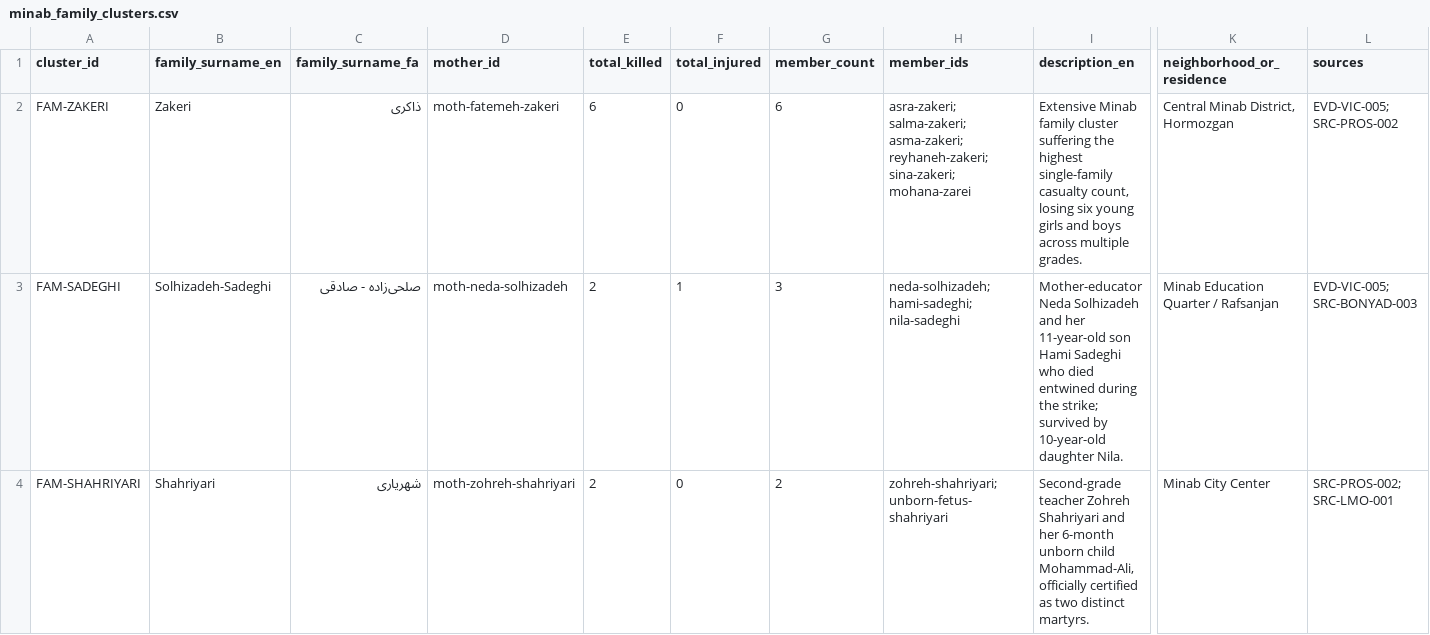
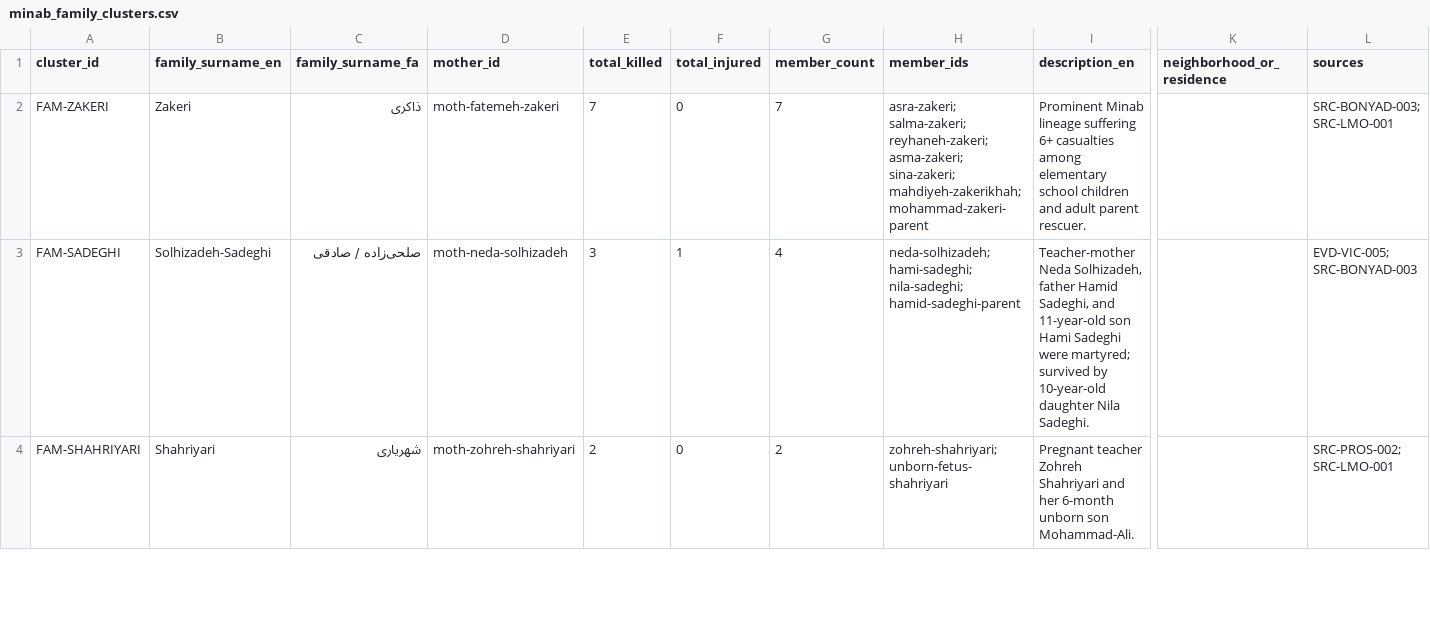
Before and after one commit to bemehrbani/pfp, a CSV file: Campaigns/minab/data/exports/minab_family_clusters.csv, drawn as a sheet; only a part is shown, gaps mark what is left out; the diff covers the shown part only; the diff names each change by its address in the sheet, - before the commit and + after, or states it on an @@ line.

```diff
--- a/Campaigns/minab/data/exports/minab_family_clusters.csv
+++ b/Campaigns/minab/data/exports/minab_family_clusters.csv
-E2 (total_killed): 6
+E2 (total_killed): 7
-G2 (member_count): 6
+G2 (member_count): 7
-H2 (member_ids): asra-zakeri; salma-zakeri; asma-zakeri; reyhaneh-zakeri; sina-zakeri; mohana-zarei
+H2 (member_ids): asra-zakeri; salma-zakeri; reyhaneh-zakeri; asma-zakeri; sina-zakeri; mahdiyeh-zakerikhah; mohammad-zakeri-parent
-I2 (description_en): Extensive Minab family cluster suffering the highest single-family casualty count, losing six young girls and boys across multiple grades.
+I2 (description_en): Prominent Minab lineage suffering 6+ casualties among elementary school children and adult parent rescuer.
-K2 (neighborhood_or_residence): Central Minab District, Hormozgan
+K2 (neighborhood_or_residence): (empty)
-L2 (sources): EVD-VIC-005; SRC-PROS-002
+L2 (sources): SRC-BONYAD-003; SRC-LMO-001
-C3 (family_surname_fa): صلحی‌زاده - صادقی
+C3 (family_surname_fa): صلحی‌زاده / صادقی
-E3 (total_killed): 2
+E3 (total_killed): 3
-G3 (member_count): 3
+G3 (member_count): 4
-H3 (member_ids): neda-solhizadeh; hami-sadeghi; nila-sadeghi
+H3 (member_ids): neda-solhizadeh; hami-sadeghi; nila-sadeghi; hamid-sadeghi-parent
-I3 (description_en): Mother-educator Neda Solhizadeh and her 11-year-old son Hami Sadeghi who died entwined during the strike; survived by 10-year-old daughter Nila.
+I3 (description_en): Teacher-mother Neda Solhizadeh, father Hamid Sadeghi, and 11-year-old son Hami Sadeghi were martyred; survived by 10-year-old daughter Nila Sadeghi.
-K3 (neighborhood_or_residence): Minab Education Quarter / Rafsanjan
+K3 (neighborhood_or_residence): (empty)
-I4 (description_en): Second-grade teacher Zohreh Shahriyari and her 6-month unborn child Mohammad-Ali, officially certified as two distinct martyrs.
+I4 (description_en): Pregnant teacher Zohreh Shahriyari and her 6-month unborn son Mohammad-Ali.
-K4 (neighborhood_or_residence): Minab City Center
+K4 (neighborhood_or_residence): (empty)
```
Also changed, not shown: 33 edited cells elsewhere in this file, Campaigns/minab/data/exports/minab_mothers.csv, 16 other files.
